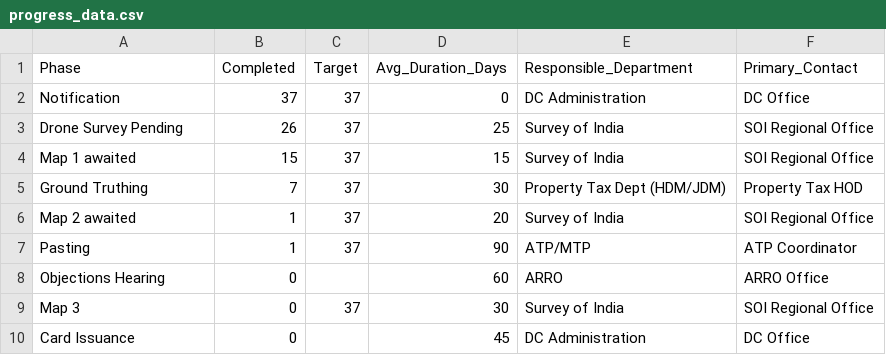
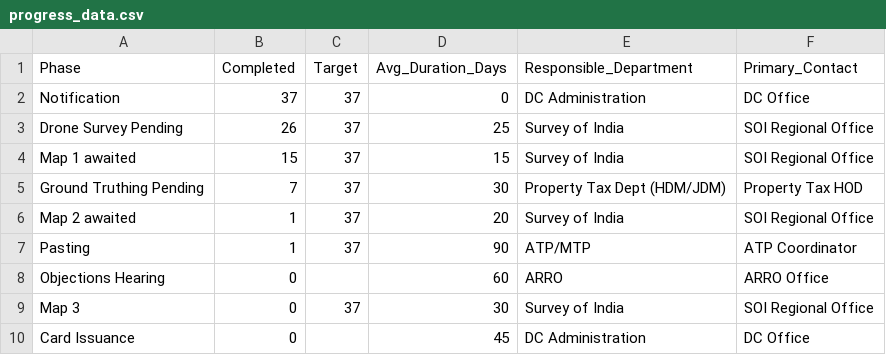
Before and after one commit to shivamgulati137-dev/Dashboard, a CSV file: progress_data.csv, drawn as a sheet.

```diff
--- a/progress_data.csv
+++ b/progress_data.csv
@@ -4,3 +4,3 @@ Drone Survey Pending,26,37,25,Survey of India,SOI Regional Office
 Map 1 awaited,15,37,15,Survey of India,SOI Regional Office
-Ground Truthing,7,37,30,Property Tax Dept (HDM/JDM),Property Tax HOD
+Ground Truthing Pending,7,37,30,Property Tax Dept (HDM/JDM),Property Tax HOD
 Map 2 awaited,1,37,20,Survey of India,SOI Regional Office
```
Also changed, not shown: responsibility_data.csv, villages_data.csv.
